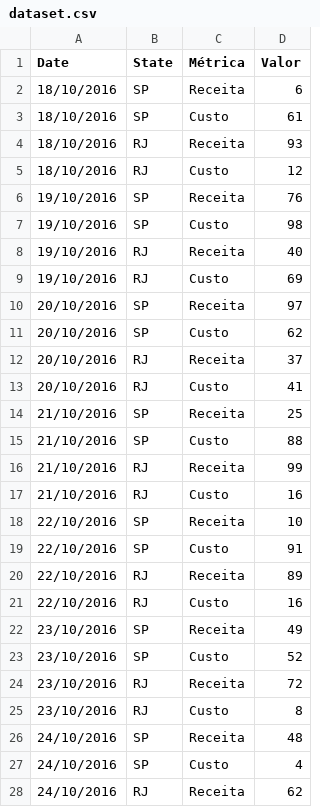
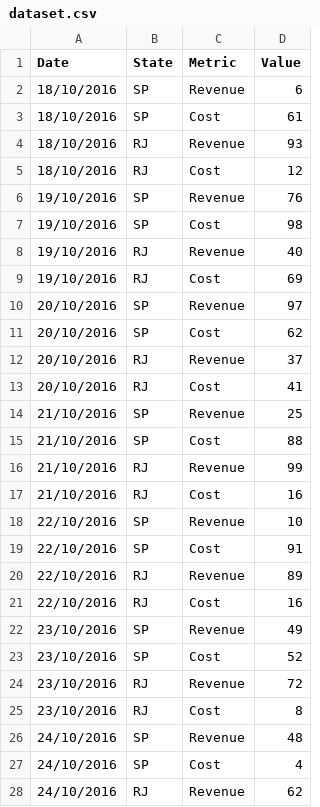
Before and after one commit to GabrielArakaki/js-test, a CSV file: assets/dataset.csv, drawn as a sheet; only a part is shown; the diff covers the shown part only.

Commit message:
updated dataset

```diff
--- a/assets/dataset.csv
+++ b/assets/dataset.csv
@@ -1,28 +1,28 @@
-Date,State,Métrica,Valor
-18/10/2016,SP,Receita,6
-18/10/2016,SP,Custo,61
-18/10/2016,RJ,Receita,93
-18/10/2016,RJ,Custo,12
-19/10/2016,SP,Receita,76
-19/10/2016,SP,Custo,98
-19/10/2016,RJ,Receita,40
-19/10/2016,RJ,Custo,69
-20/10/2016,SP,Receita,97
-20/10/2016,SP,Custo,62
-20/10/2016,RJ,Receita,37
-20/10/2016,RJ,Custo,41
-21/10/2016,SP,Receita,25
-21/10/2016,SP,Custo,88
-21/10/2016,RJ,Receita,99
-21/10/2016,RJ,Custo,16
-22/10/2016,SP,Receita,10
-22/10/2016,SP,Custo,91
-22/10/2016,RJ,Receita,89
-22/10/2016,RJ,Custo,16
-23/10/2016,SP,Receita,49
-23/10/2016,SP,Custo,52
-23/10/2016,RJ,Receita,72
-23/10/2016,RJ,Custo,8
-24/10/2016,SP,Receita,48
-24/10/2016,SP,Custo,4
-24/10/2016,RJ,Receita,62
+Date,State,Metric,Value
+18/10/2016,SP,Revenue,6
+18/10/2016,SP,Cost,61
+18/10/2016,RJ,Revenue,93
+18/10/2016,RJ,Cost,12
+19/10/2016,SP,Revenue,76
+19/10/2016,SP,Cost,98
+19/10/2016,RJ,Revenue,40
+19/10/2016,RJ,Cost,69
+20/10/2016,SP,Revenue,97
+20/10/2016,SP,Cost,62
+20/10/2016,RJ,Revenue,37
+20/10/2016,RJ,Cost,41
+21/10/2016,SP,Revenue,25
+21/10/2016,SP,Cost,88
+21/10/2016,RJ,Revenue,99
+21/10/2016,RJ,Cost,16
+22/10/2016,SP,Revenue,10
+22/10/2016,SP,Cost,91
+22/10/2016,RJ,Revenue,89
+22/10/2016,RJ,Cost,16
+23/10/2016,SP,Revenue,49
+23/10/2016,SP,Cost,52
+23/10/2016,RJ,Revenue,72
+23/10/2016,RJ,Cost,8
+24/10/2016,SP,Revenue,48
+24/10/2016,SP,Cost,4
+24/10/2016,RJ,Revenue,62
```
Also changed, not shown: 14 edited cells elsewhere in this file.
